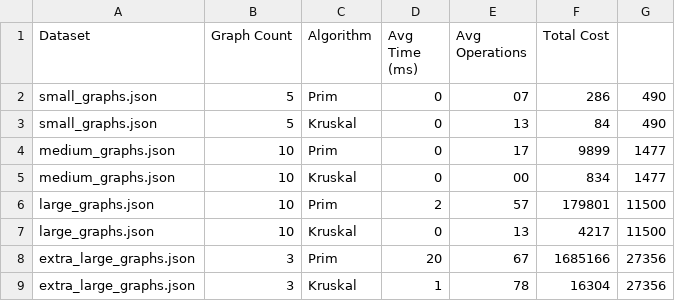
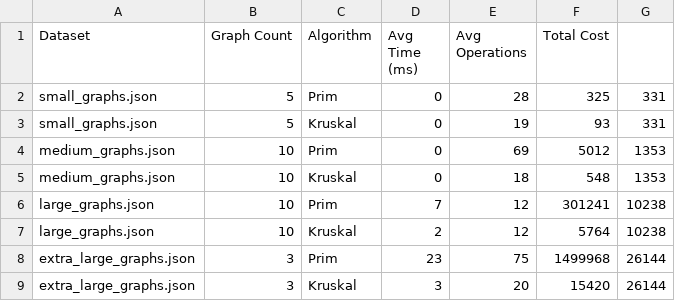
Before and after one commit to A1LENT1337/CTNopt, a CSV file: output/benchmark.csv, drawn as a sheet.

Commit message:
docs: add README and benchmark results

```diff
--- a/output/benchmark.csv
+++ b/output/benchmark.csv
@@ -1,9 +1,9 @@
 Dataset,Graph Count,Algorithm,Avg Time (ms),Avg Operations,Total Cost
-small_graphs.json,5,Prim,0,07,286,490
-small_graphs.json,5,Kruskal,0,13,84,490
-medium_graphs.json,10,Prim,0,17,9899,1477
-medium_graphs.json,10,Kruskal,0,00,834,1477
-large_graphs.json,10,Prim,2,57,179801,11500
-large_graphs.json,10,Kruskal,0,13,4217,11500
-extra_large_graphs.json,3,Prim,20,67,1685166,27356
-extra_large_graphs.json,3,Kruskal,1,78,16304,27356
+small_graphs.json,5,Prim,0,28,325,331
+small_graphs.json,5,Kruskal,0,19,93,331
+medium_graphs.json,10,Prim,0,69,5012,1353
+medium_graphs.json,10,Kruskal,0,18,548,1353
+large_graphs.json,10,Prim,7,12,301241,10238
+large_graphs.json,10,Kruskal,2,12,5764,10238
+extra_large_graphs.json,3,Prim,23,75,1499968,26144
+extra_large_graphs.json,3,Kruskal,3,20,15420,26144
```
Also changed, not shown: output/results.csv, 6 other files.
